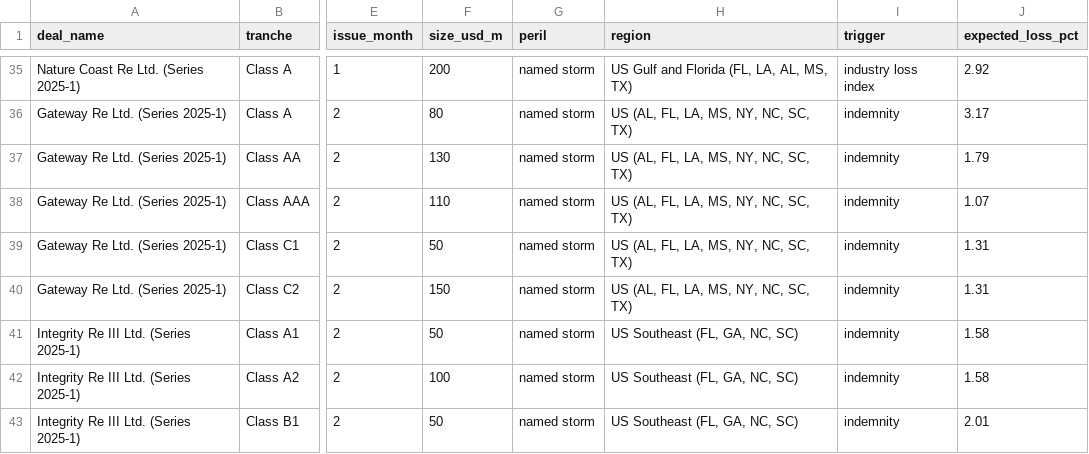
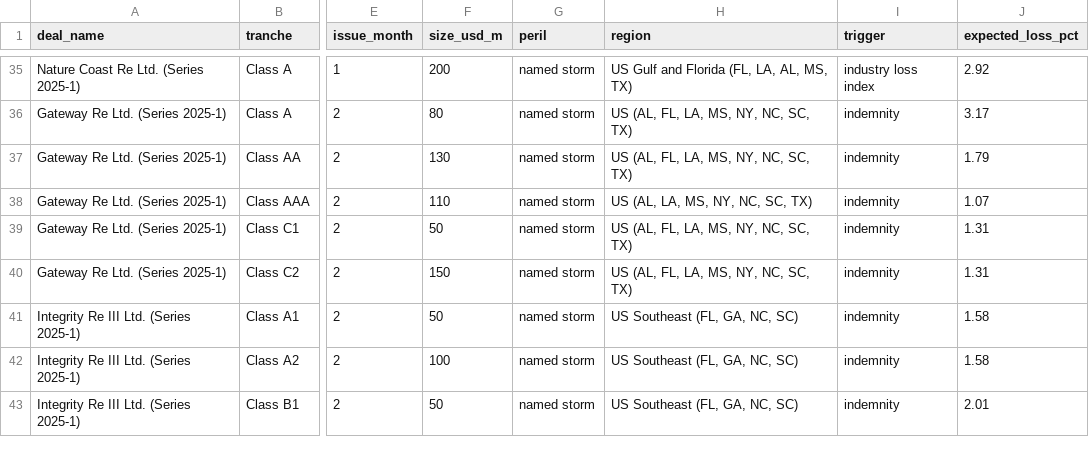
Before and after one commit to WilliamKwanProgramming/cat-bond-issuance-model, a CSV file: data/deals/cat_bond_deals.csv, drawn as a sheet; only a part is shown, gaps mark what is left out; the diff names each change by its address in the sheet, - before the commit and + after, or states it on an @@ line.

Commit message:
Correct the region of Gateway Re 2025-1 Class AAA
The Artemis page lists Alabama, Louisiana, Mississippi, New York, North
Carolina, South Carolina and Texas for Class AAA; the table included
Florida. Region is not a model covariate, so no result changes. A test
pins the corrected cell.

```diff
--- a/data/deals/cat_bond_deals.csv
+++ b/data/deals/cat_bond_deals.csv
-H38 (region): US (AL, FL, LA, MS, NY, NC, SC, TX)
+H38 (region): US (AL, LA, MS, NY, NC, SC, TX)
```
Also changed, not shown: 2 other files.
